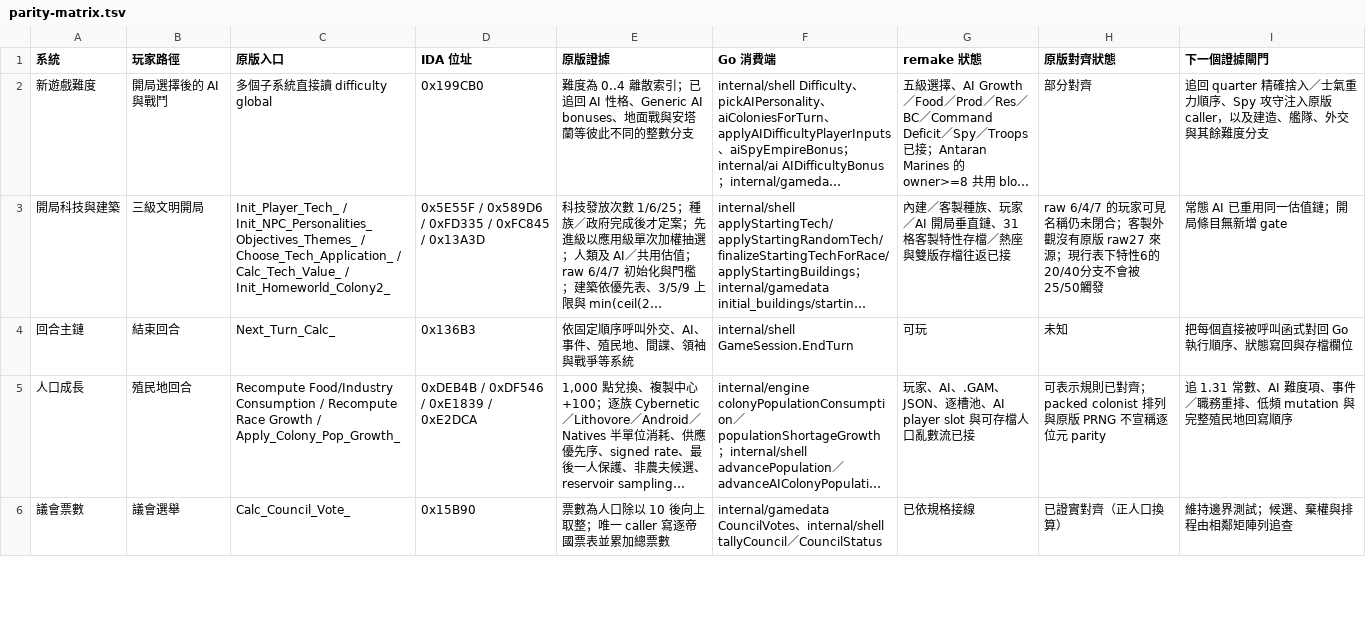
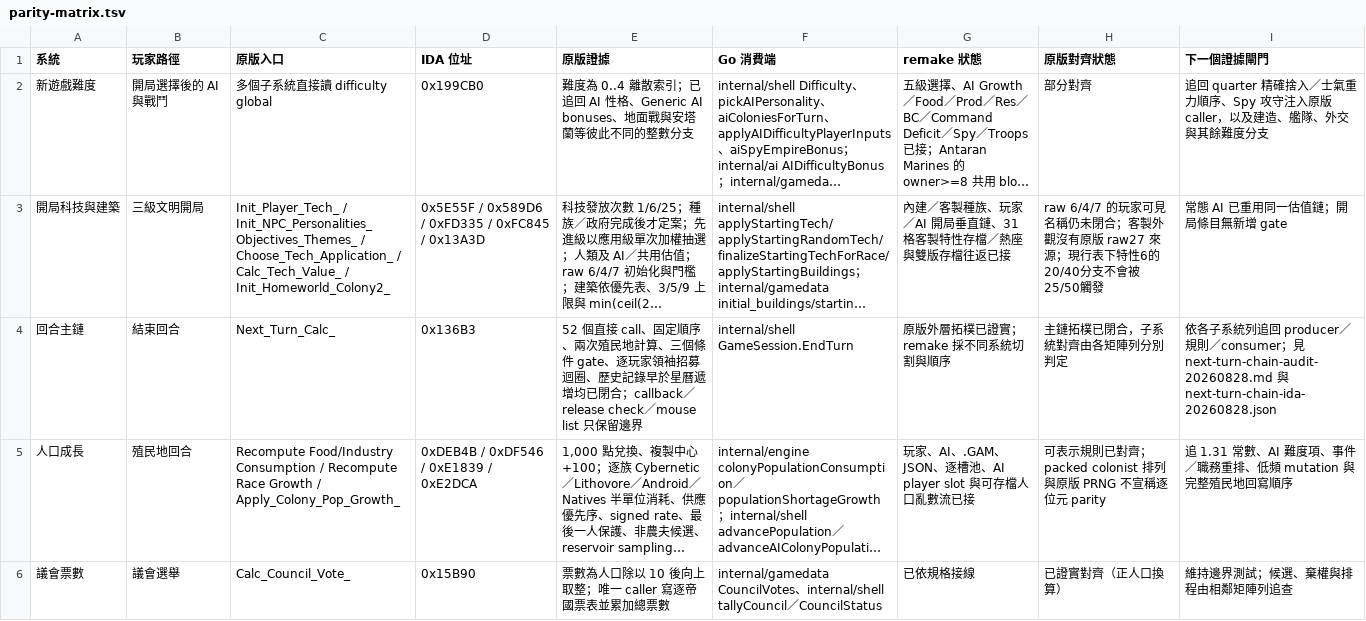
Before and after one commit to wicanr2/master-of-orion2-remake-cht, a TSV file: docs/re/parity-matrix.tsv, drawn as a sheet; only a part is shown; long unchanged cells end in …; the diff names each change by its address in the sheet, - before the commit and + after, or states it on an @@ line.

```diff
--- a/docs/re/parity-matrix.tsv
+++ b/docs/re/parity-matrix.tsv
-E4 (原版證據): 依固定順序呼叫外交、AI、事件、殖民地、間諜、領袖與戰爭等系統
+E4 (原版證據): 52 個直接 call、固定順序、兩次殖民地計算、三個條件 gate、逐玩家領袖招募迴圈、歷史記錄早於星曆遞增均已閉合；callback／release check／mouse list 只保留邊界
-G4 (remake 狀態): 可玩
+G4 (remake 狀態): 原版外層拓樸已證實；remake 採不同系統切割與順序
-H4 (原版對齊狀態): 未知
+H4 (原版對齊狀態): 主鏈拓樸已閉合，子系統對齊由各矩陣列分別判定
-I4 (下一個證據閘門): 把每個直接被呼叫函式對回 Go 執行順序、狀態寫回與存檔欄位
+I4 (下一個證據閘門): 依各子系統列追回 producer／規則／consumer；見 next-turn-chain-audit-20260828.md 與 next-turn-chain-ida-20260828.json
```
Also changed, not shown: 5 other files.
